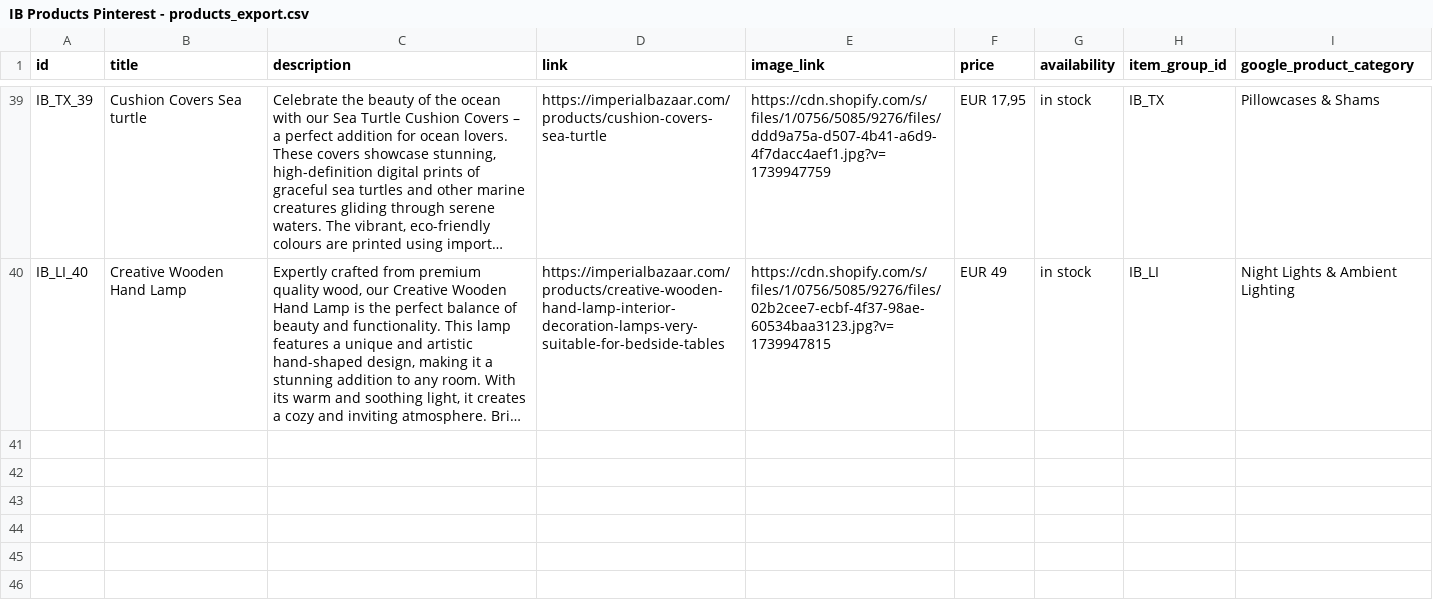
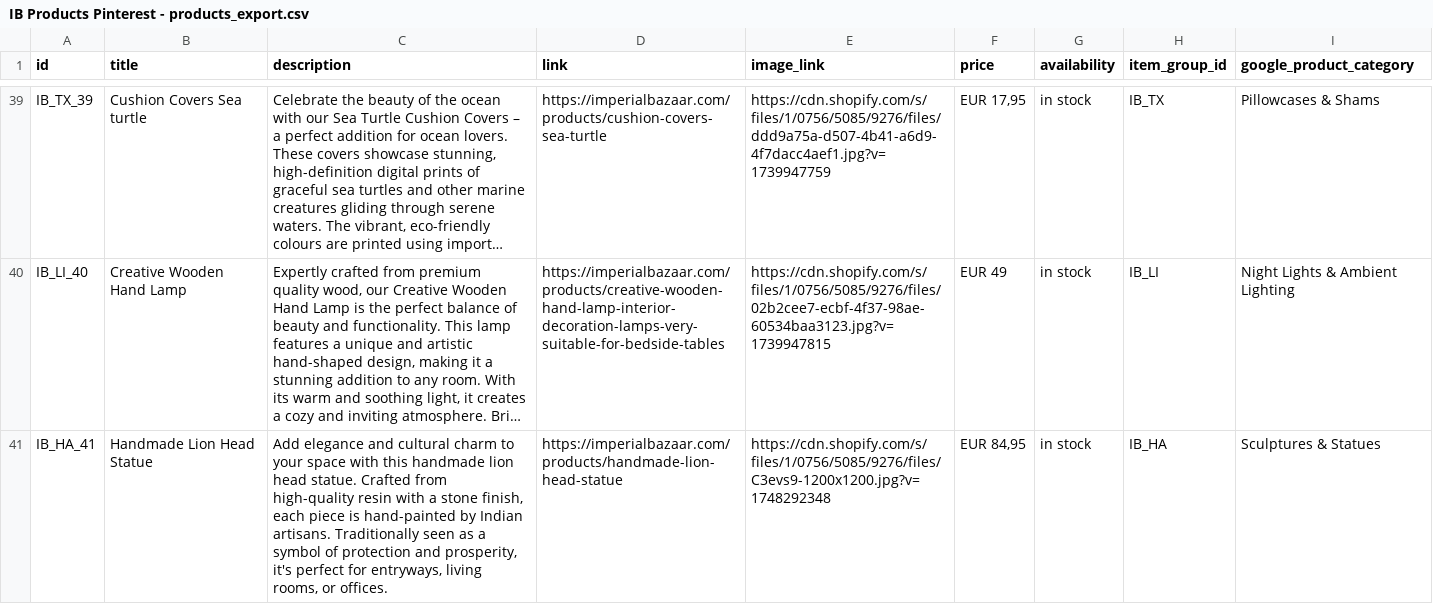
Before and after one commit to Iago0815/IB, a CSV file: IB Products Pinterest - products_export.csv, drawn as a sheet; only a part is shown, gaps mark what is left out; long unchanged cells end in …; the diff names each change by its address in the sheet, - before the commit and + after, or states it on an @@ line.

```diff
--- a/IB Products Pinterest - products_export.csv
+++ b/IB Products Pinterest - products_export.csv
+row 41: IB_HA_41 | Handmade Lion Head Statue | Add elegance and cultural charm to your space with this handmade lion head statue. Crafted from high-quality resin with a stone finish, each piece is hand-painted by Indian artisans. Traditionally seen as a symbol of protection and prosperity, it's perfect for entryways, living rooms, or offices. | https://imperialbazaar.com/products/handmade-lion-head-statue | https://cdn.shopify.com/s/files/1/0756/5085/9276/files/C3evs9-1200x1200.jpg?v=1748292348 | EUR 84,95 | in stock | IB_HA | Sculptures & Statues
```
Also changed, not shown: IB_Products_Pinterest_Germany.csv.
